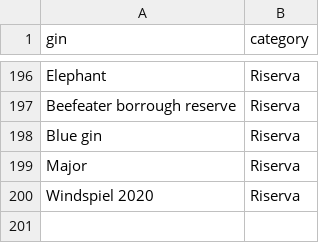
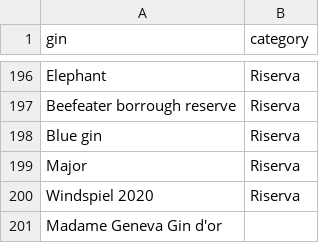
Before and after one commit to Giovaa/ginlist, a CSV file: data/ginlist.csv, drawn as a sheet; only a part is shown, gaps mark what is left out; the diff names each change by its address in the sheet, - before the commit and + after, or states it on an @@ line.

Commit message:
Update ginlist.csv

```diff
--- a/data/ginlist.csv
+++ b/data/ginlist.csv
+row 201: Madame Geneva Gin d'or
```
